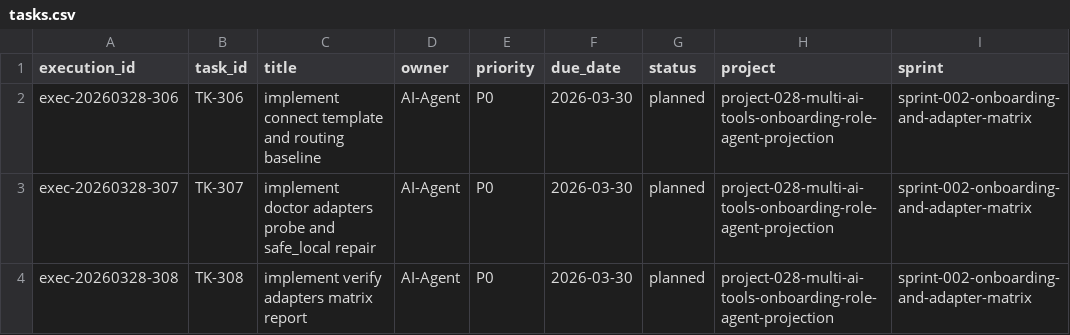
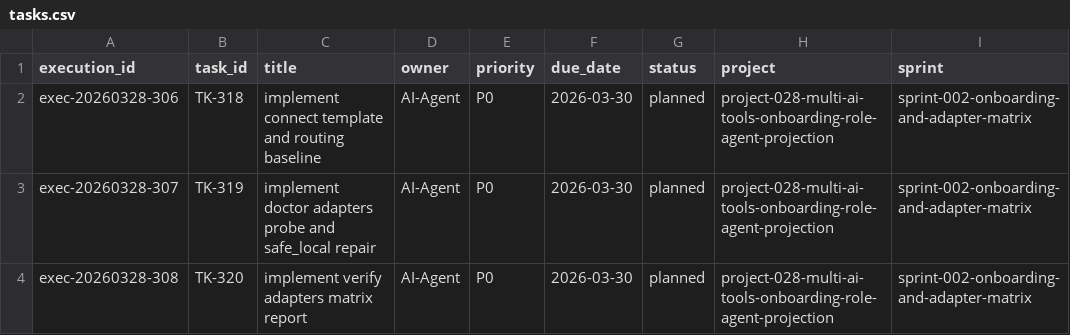
Before and after one commit to JimmyDaddy/repo-ai-governor, a CSV file: .repo-ai-governor/context/dev/project-028-multi-ai-tools-onboarding-role-agent-projection/sprint-002-onboarding-and-adapter-matrix/tasks/tasks.csv, drawn as a sheet; only a part is shown; the diff names each change by its address in the sheet, - before the commit and + after, or states it on an @@ line.

Commit message:
ci: refactor task IDs and implement new tasks for onboarding and agent projection
- Updated task IDs in project plans and task files for sprint 002 and sprint 003 to reflect new numbering.
- Created new task files for TK-318 (implement connect template and routing baseline), TK-319 (implement doctor adapters probe and safe_local repair), and TK-320 (implement verify adapters matrix report) in sprint 002.
- Created new task files for TK-321 (implement AgentProjectionService), TK-322 (implement AgentSessionRegistry), and TK-323 (connect LangGraph supervisor) in sprint 003.
- Updated checklist and tasks CSV files to align with new task IDs and descriptions.
- Added new tasks for sprint 004: TK-324 (expose agent view in CLI and report), TK-325 (add integration tests and smoke gate), and TK-326 (publish adoption guide).
- Updated technical solution delivery registry to reflect changes in task IDs and handoff artifacts.

```diff
--- a/.repo-ai-governor/context/dev/project-028-multi-ai-tools-onboarding-role-agent-projection/sprint-002-onboarding-and-adapter-matrix/tasks/tasks.csv
+++ b/.repo-ai-governor/context/dev/project-028-multi-ai-tools-onboarding-role-agent-projection/sprint-002-onboarding-and-adapter-matrix/tasks/tasks.csv
-B2 (task_id): TK-306
+B2 (task_id): TK-318
-B3 (task_id): TK-307
+B3 (task_id): TK-319
-B4 (task_id): TK-308
+B4 (task_id): TK-320
```
Also changed, not shown: .repo-ai-governor/context/dev/project-028-multi-ai-tools-onboarding-role-agent-projection/sprint-001-contract-baseline-and-boundary-lock/tasks/tasks.csv, .repo-ai-governor/context/dev/project-028-multi-ai-tools-onboarding-role-agent-projection/sprint-003-role-agent-projection-and-langgraph-supervisor/tasks/tasks.csv, 24 other files.
